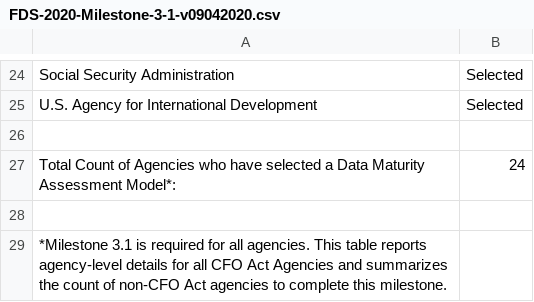
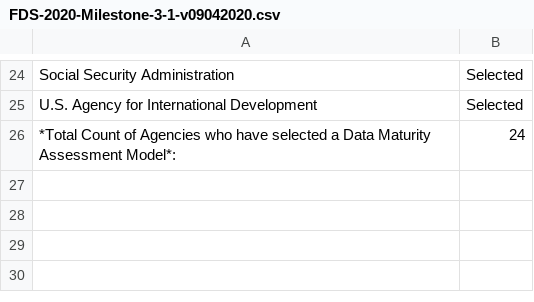
Before and after one commit to GSA/data-strategy, a CSV file: assets/data/FDS-2020-Milestone-3-1-v09042020.csv, drawn as a sheet; only a part is shown, gaps mark what is left out; removed rows and columns are numbered as before the commit, all else as after; the diff names each change by its address in the sheet, - before the commit and + after, or states it on an @@ line.

```diff
--- a/assets/data/FDS-2020-Milestone-3-1-v09042020.csv
+++ b/assets/data/FDS-2020-Milestone-3-1-v09042020.csv
-row 26: (empty)
-A26: Total Count of…
+A26: *Total Count of…
-row 28: (empty)
-row 29: *Milestone 3.1 is required for all agencies. This table reports agency-level details for all CFO Act Agencies and summarizes the count of non-CFO Act agencies to complete this milestone.
```
Also changed, not shown: assets/data/FDS-2020-Milestone-2-1-v09042020.csv, assets/data/FDS-2020-Milestone-4-1-v09042020.csv.
